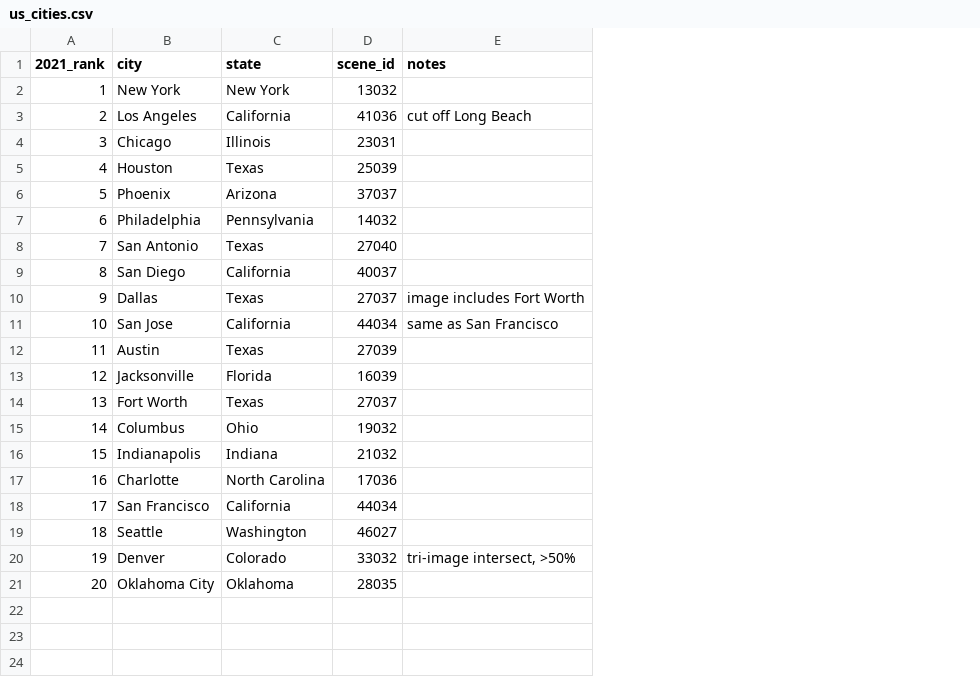
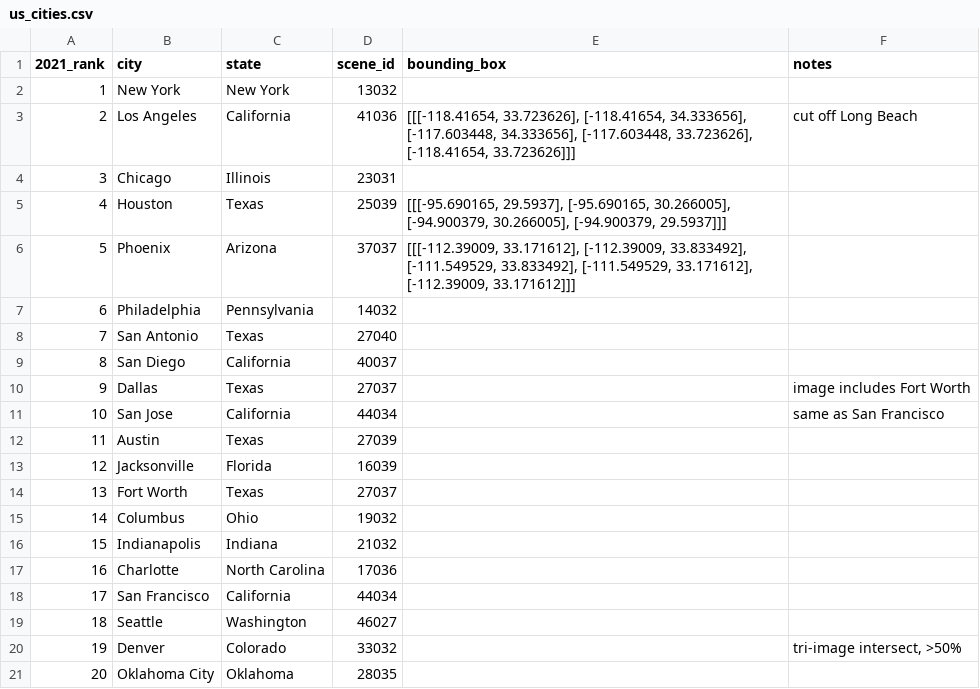
Before and after one commit to Way-Yuhao/ISLAND, a CSV file: data/us_cities.csv, drawn as a sheet; the diff names each change by its address in the sheet, - before the commit and + after, or states it on an @@ line.

Commit message:
generalized standard API to a list of us cities

```diff
--- a/data/us_cities.csv
+++ b/data/us_cities.csv
+column E (bounding_box), rows 3-6: [[[-118.41654, 33.723626], [-118.41654, 34.333656], [-117.603448, 34.333656], [-117.603448, 33.723626], [-118.41654, 33.723626]]] |  | [[[-95.690165, 29.5937], [-95.690165, 30.266005], [-94.900379, 30.266005], [-94.900379, 29.5937]]] | [[[-112.39009, 33.171612], [-112.39009, 33.833492], [-111.549529, 33.833492], [-111.549529, 33.171612], [-112.39009, 33.171612]]]
```
Also changed, not shown: 2 other files.
